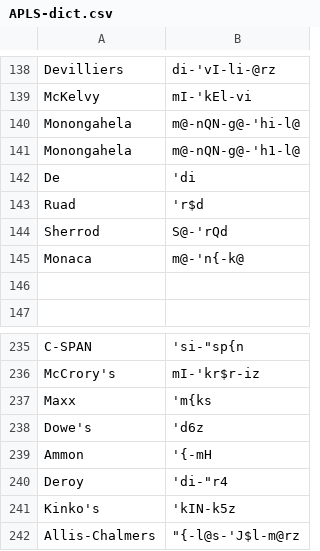
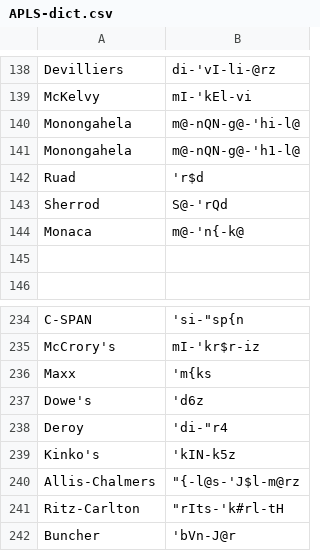
Before and after one commit to djvill/APLS, a CSV file: files/custom-dictionary/APLS-dict.csv, drawn as a sheet; only a part is shown, gaps mark what is left out; the shorter side is filled out with more unchanged rows; the diff names each change by its address in the sheet, - before the commit and + after, or states it on an @@ line.

Commit message:
Remove already-in-Unisyn entries from custom dictionary

```diff
--- a/files/custom-dictionary/APLS-dict.csv
+++ b/files/custom-dictionary/APLS-dict.csv
-row 142: De | 'di
-row 239: Ammon | '{-mH
```
Also changed, not shown: 2 other files.
